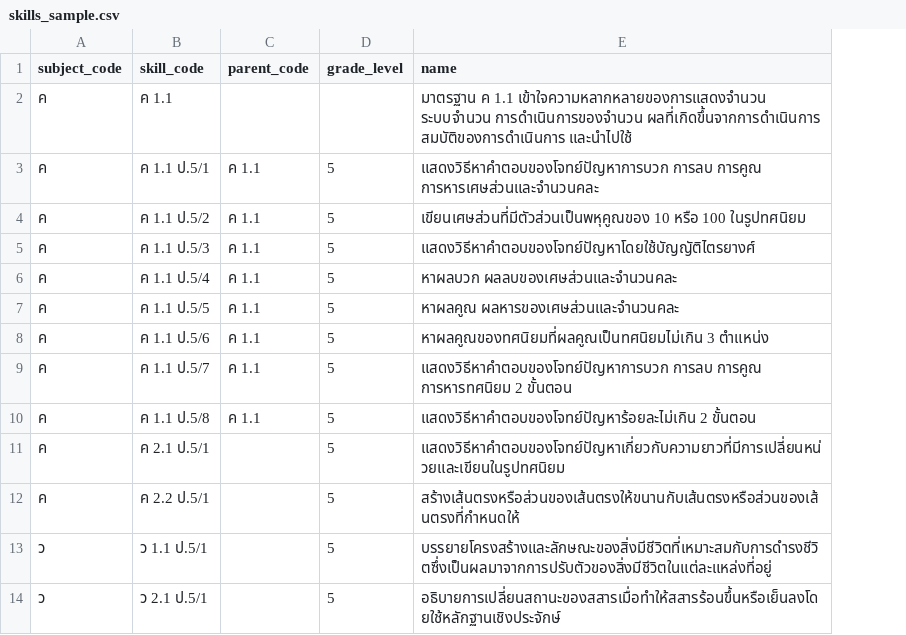
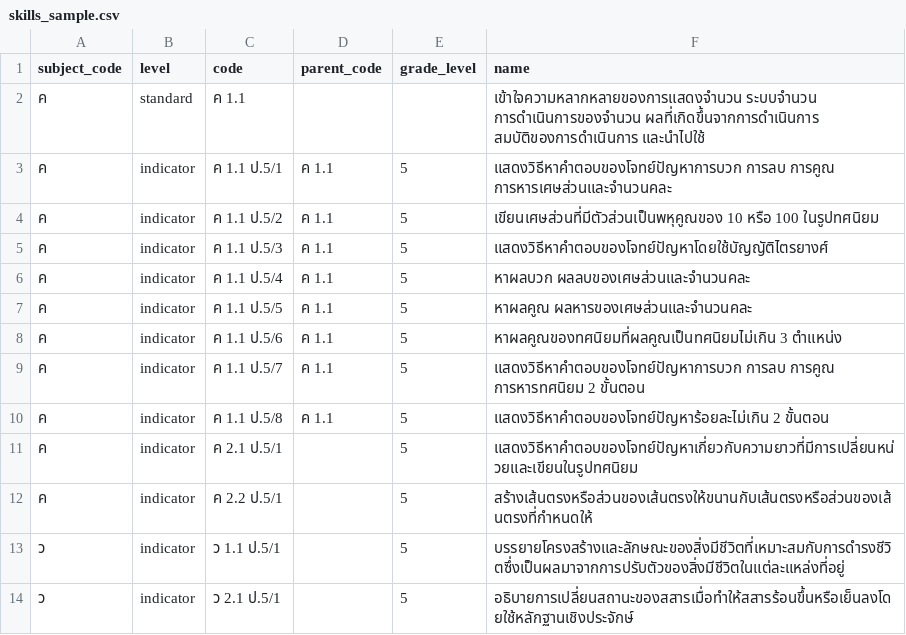
Before and after one commit to phuwishpk/Teacherhelper, a CSV file: backend/database/data/skills_sample.csv, drawn as a sheet; addresses are those after the commit; the diff names each change by its address in the sheet, - before the commit and + after, or states it on an @@ line.

```diff
--- a/backend/database/data/skills_sample.csv
+++ b/backend/database/data/skills_sample.csv
+column B (level), rows 2-14: standard | indicator | indicator | indicator | indicator | indicator | indicator | indicator | indicator | indicator | indicator | indicator | indicator
-C1: skill_code
+C1: code
-F2 (name): มาตรฐาน ค 1.1 เข้าใจความหลากหลายของการแสดงจำนวน ระบบจำนวน…
+F2 (name): เข้าใจความหลากหลายของการแสดงจำนวน ระบบจำนวน…
```
Also changed, not shown: 26 other files.
